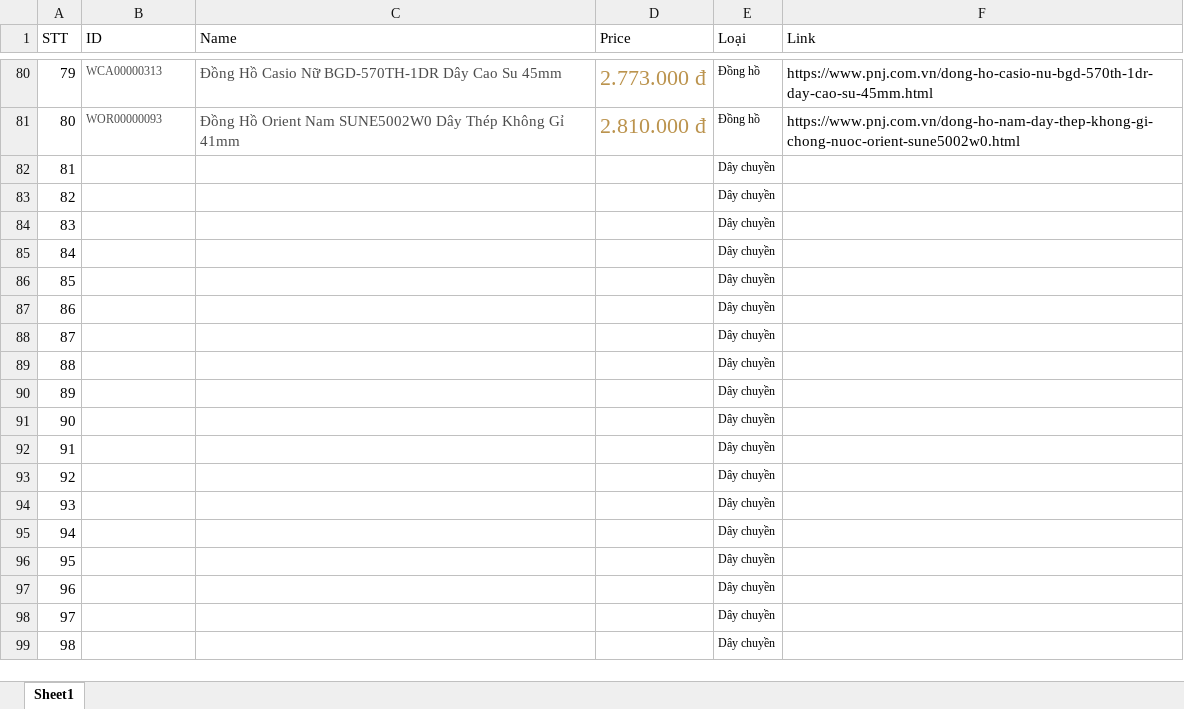
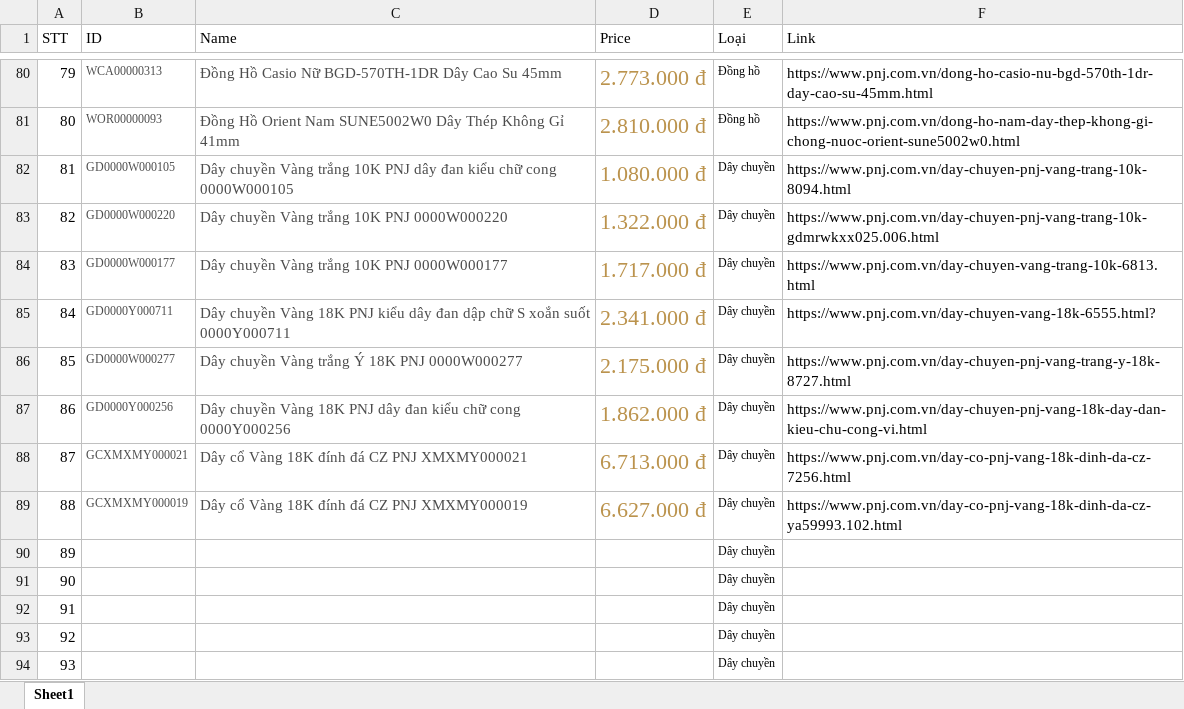
Before and after one commit to lecongdien2000/CuaHangTrangSuc-Nhom4-, an Excel workbook: CuaHangTrangSuc/productsInfo/products.xlsx, sheet Sheet1, drawn as a sheet; only a part is shown, gaps mark what is left out; the shorter side is filled out with more unchanged rows; values as stored, in another font and other column widths than the file's, no borders; the diff names each change by its address in the sheet, - before the commit and + after, or states it on an @@ line.

Commit message:
Thêm ảnh product và detail, xửa file exel

```diff
--- a/CuaHangTrangSuc/productsInfo/products.xlsx (sheet Sheet1)
+++ b/CuaHangTrangSuc/productsInfo/products.xlsx (sheet Sheet1)
-B82 (ID): (empty)
+B82 (ID): GD0000W000105
-C82 (Name): (empty)
+C82 (Name): Dây chuyền Vàng trắng 10K PNJ dây đan kiểu chữ cong 0000W000105
-D82 (Price): (empty)
+D82 (Price): 1.080.000 đ
-F82 (Link): (empty)
+F82 (Link): https://www.pnj.com.vn/day-chuyen-pnj-vang-trang-10k-8094.html
-B83 (ID): (empty)
+B83 (ID): GD0000W000220
-C83 (Name): (empty)
+C83 (Name): Dây chuyền Vàng trắng 10K PNJ 0000W000220
-D83 (Price): (empty)
+D83 (Price): 1.322.000 đ
-F83 (Link): (empty)
+F83 (Link): https://www.pnj.com.vn/day-chuyen-pnj-vang-trang-10k-gdmrwkxx025.006.html
-B84 (ID): (empty)
+B84 (ID): GD0000W000177
-C84 (Name): (empty)
+C84 (Name): Dây chuyền Vàng trắng 10K PNJ 0000W000177
-D84 (Price): (empty)
+D84 (Price): 1.717.000 đ
-F84 (Link): (empty)
+F84 (Link): https://www.pnj.com.vn/day-chuyen-vang-trang-10k-6813.html
-B85 (ID): (empty)
+B85 (ID): GD0000Y000711
-C85 (Name): (empty)
+C85 (Name): Dây chuyền Vàng 18K PNJ kiểu dây đan dập chữ S xoắn suốt 0000Y000711
-D85 (Price): (empty)
+D85 (Price): 2.341.000 đ
-F85 (Link): (empty)
+F85 (Link): https://www.pnj.com.vn/day-chuyen-vang-18k-6555.html?
-B86 (ID): (empty)
+B86 (ID): GD0000W000277
-C86 (Name): (empty)
+C86 (Name): Dây chuyền Vàng trắng Ý 18K PNJ 0000W000277
-D86 (Price): (empty)
+D86 (Price): 2.175.000 đ
-F86 (Link): (empty)
+F86 (Link): https://www.pnj.com.vn/day-chuyen-pnj-vang-trang-y-18k-8727.html
-B87 (ID): (empty)
+B87 (ID): GD0000Y000256
-C87 (Name): (empty)
+C87 (Name): Dây chuyền Vàng 18K PNJ dây đan kiểu chữ cong 0000Y000256
-D87 (Price): (empty)
+D87 (Price): 1.862.000 đ
-F87 (Link): (empty)
+F87 (Link): https://www.pnj.com.vn/day-chuyen-pnj-vang-18k-day-dan-kieu-chu-cong-vi.html
-B88 (ID): (empty)
+B88 (ID): GCXMXMY000021
-C88 (Name): (empty)
+C88 (Name): Dây cổ Vàng 18K đính đá CZ PNJ XMXMY000021
-D88 (Price): (empty)
+D88 (Price): 6.713.000 đ
-F88 (Link): (empty)
+F88 (Link): https://www.pnj.com.vn/day-co-pnj-vang-18k-dinh-da-cz-7256.html
-B89 (ID): (empty)
+B89 (ID): GCXMXMY000019
-C89 (Name): (empty)
+C89 (Name): Dây cổ Vàng 18K đính đá CZ PNJ XMXMY000019
-D89 (Price): (empty)
+D89 (Price): 6.627.000 đ
-F89 (Link): (empty)
+F89 (Link): https://www.pnj.com.vn/day-co-pnj-vang-18k-dinh-da-cz-ya59993.102.html
```
Also changed, not shown: 16 other files.
